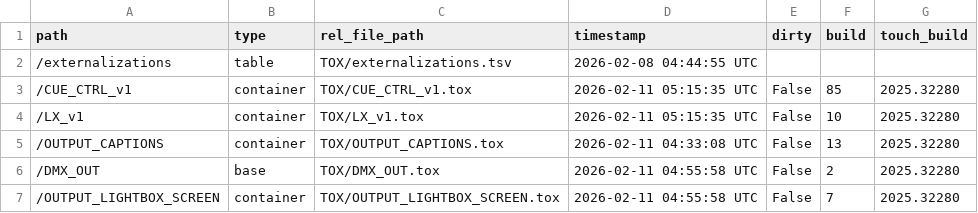
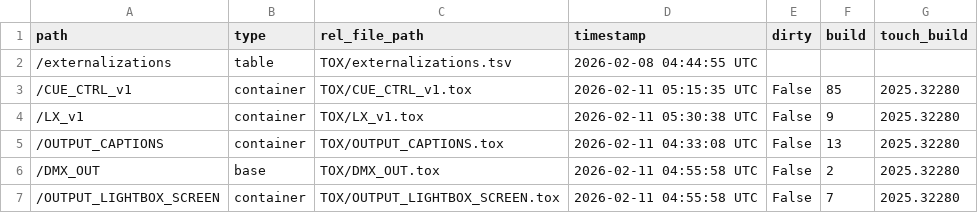
Before and after one commit to altar-space/they-are-coming-in-td, a TSV file: they-are-coming-in.v1/TOX/externalizations.tsv, drawn as a sheet.

```diff
--- a/they-are-coming-in.v1/TOX/externalizations.tsv
+++ b/they-are-coming-in.v1/TOX/externalizations.tsv
@@ -3,3 +3,3 @@ path	type	rel_file_path	timestamp	dirty	build	touch_build
 /CUE_CTRL_v1	container	TOX/CUE_CTRL_v1.tox	2026-02-11 05:15:35 UTC	False	85	2025.32280
-/LX_v1	container	TOX/LX_v1.tox	2026-02-11 05:15:35 UTC	False	10	2025.32280
+/LX_v1	container	TOX/LX_v1.tox	2026-02-11 05:30:38 UTC	False	9	2025.32280
 /OUTPUT_CAPTIONS	container	TOX/OUTPUT_CAPTIONS.tox	2026-02-11 04:33:08 UTC	False	13	2025.32280
```
Also changed, not shown: 3 other files.
